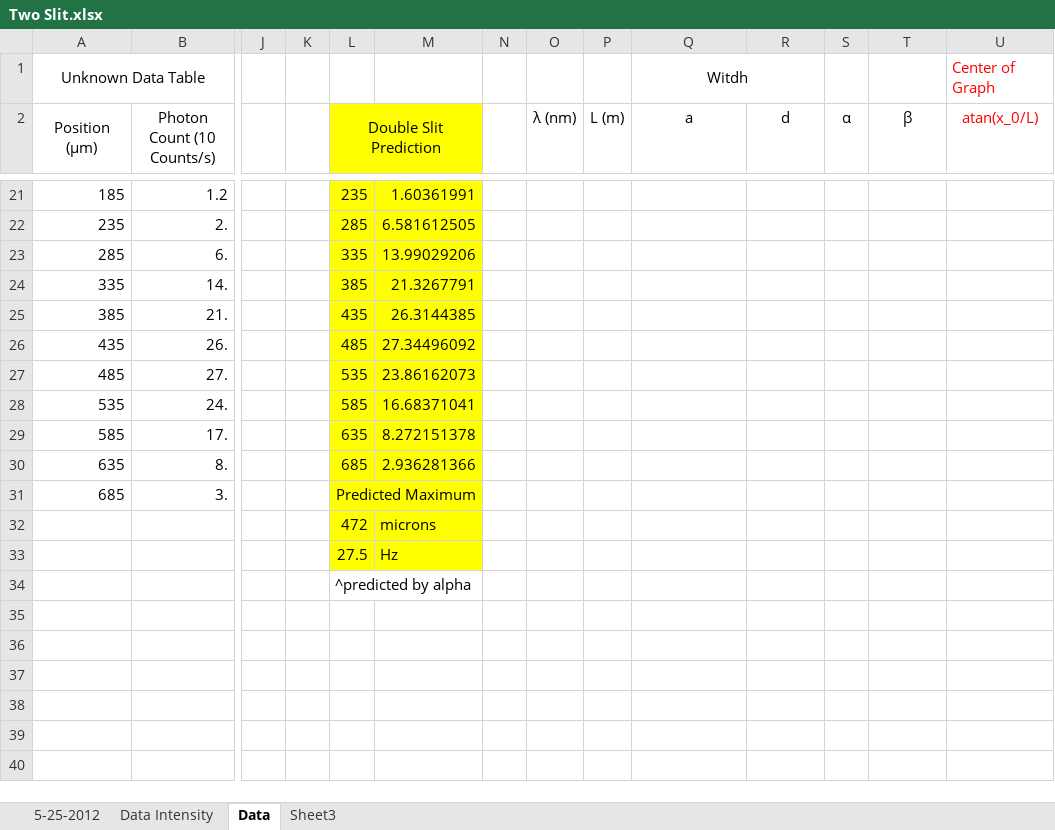
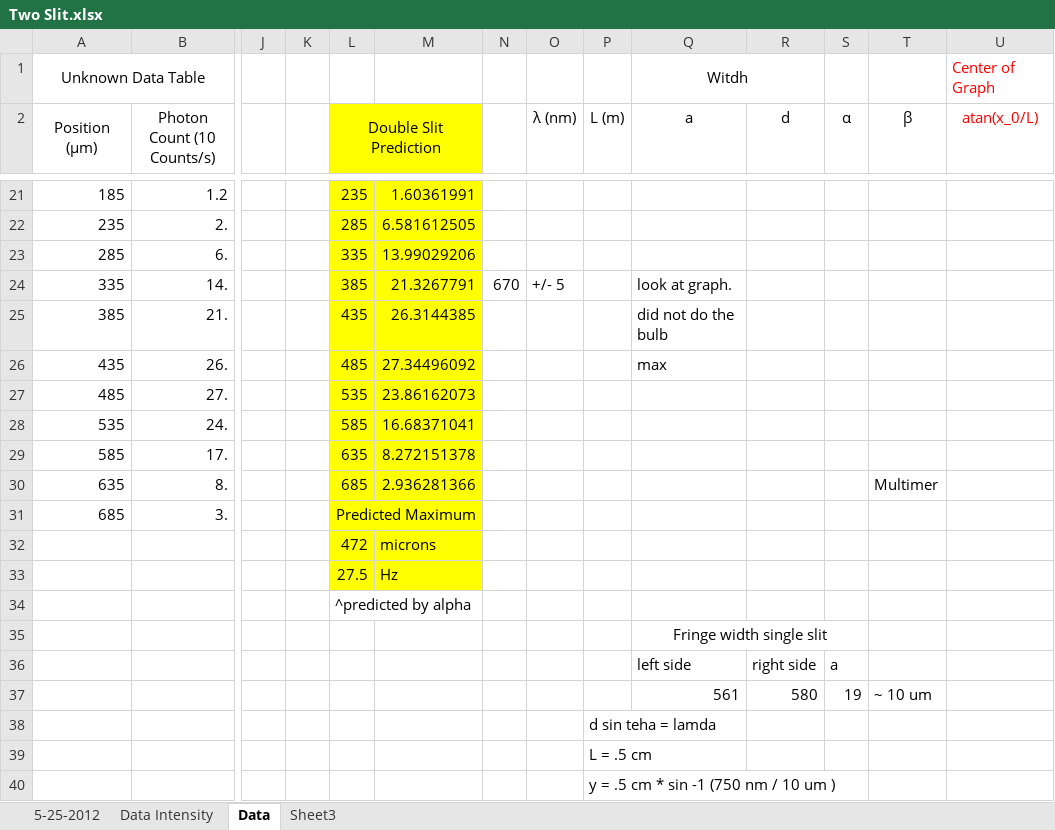
Before and after one commit to mlane3/Phys4321, an Excel workbook: Two Slit/Two Slit.xlsx, sheet Data, drawn as a sheet; only a part is shown, gaps mark what is left out; values as stored, in another font and other column widths than the file's, no borders; charts and pictures not drawn; rows hold the shown columns only; the diff covers the shown part only; the diff names each change by its address in the sheet, - before the commit and + after, or states it on an @@ line.

```diff
--- a/Two Slit/Two Slit.xlsx (sheet Data)
+++ b/Two Slit/Two Slit.xlsx (sheet Data)
-N24: (empty)
+N24: 670
-O24 (λ (nm)): (empty)
+O24 (λ (nm)): +/- 5
-Q24 (a): (empty)
+Q24 (a): look at graph.
-Q25 (a): (empty)
+Q25 (a): did not do the bulb
-Q26 (a): (empty)
+Q26 (a): max
-T30 (β): (empty)
+T30 (β): Multimer
+row 35:  |  |  |  |  |  |  |  |  | Fringe width single slit
+row 36:  |  |  |  |  |  |  |  |  | left side | right side | a
+row 37:  |  |  |  |  |  |  |  |  | 561 | 580 | 19 | ~ 10 um
+row 38:  |  |  |  |  |  |  |  | d sin teha = lamda
+row 39:  |  |  |  |  |  |  |  | L = .5 cm
+row 40:  |  |  |  |  |  |  |  | y = .5 cm * sin -1 (750 nm / 10 um )
```
Also changed, not shown: 23 edited cells, cell formats and merged cells elsewhere in this sheet, sheet Sheet3, sheet 5-25-2012, charts or pictures, 1 other file.
